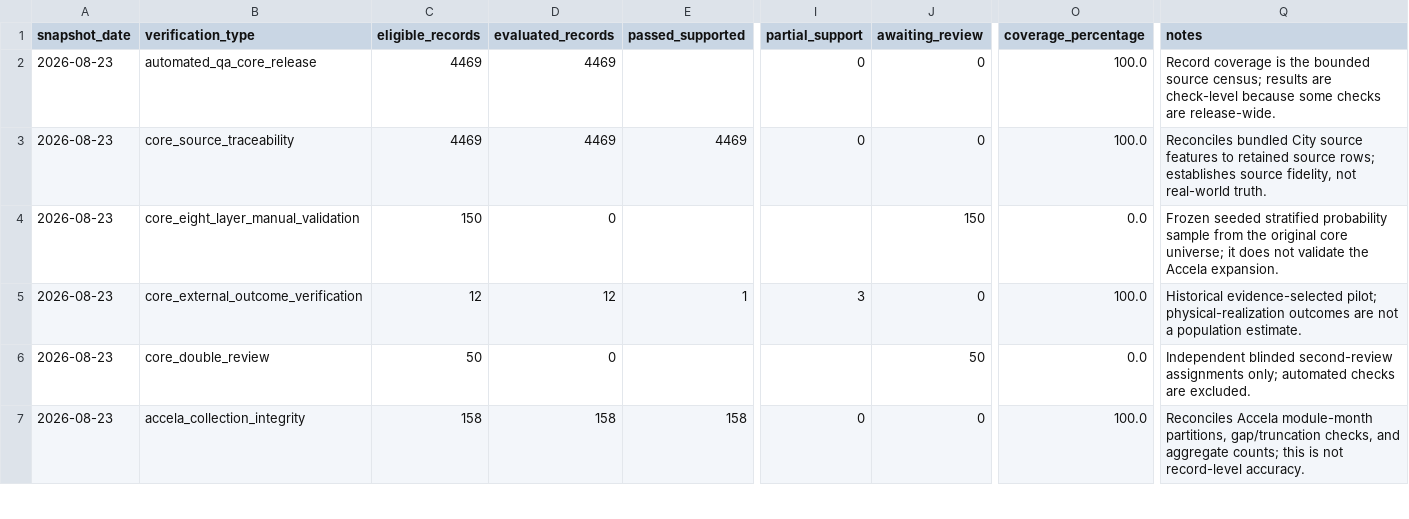
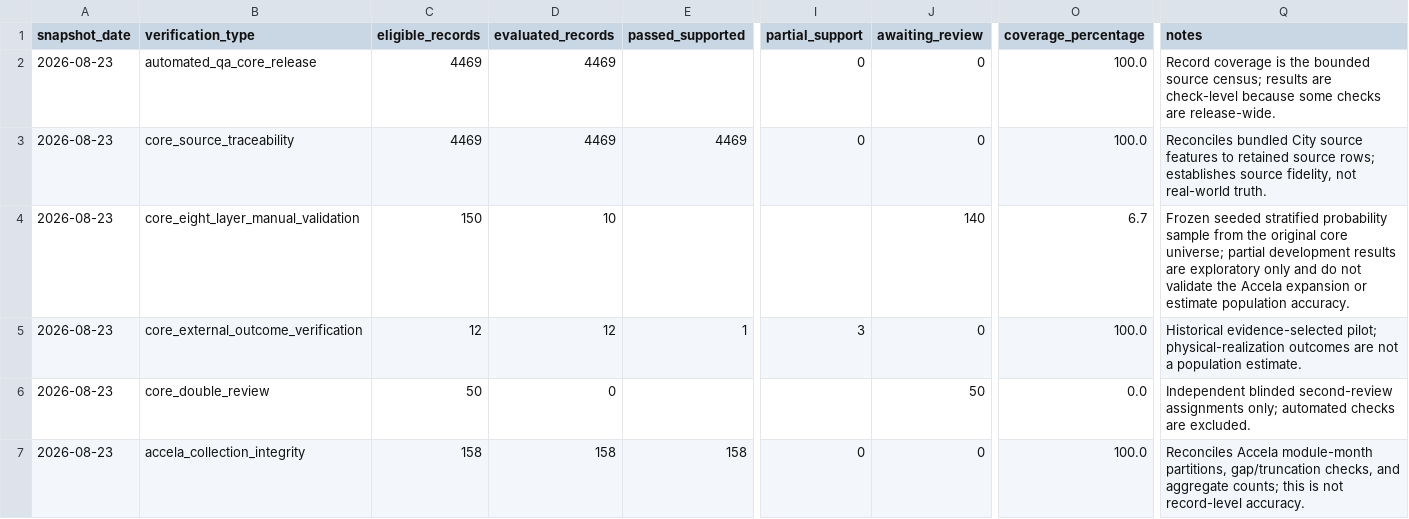
Before and after one commit to Jaclenga/Tampa-Development-Records, a CSV file: verification/verification_summary.csv, drawn as a sheet; only a part is shown, gaps mark what is left out; the diff names each change by its address in the sheet, - before the commit and + after, or states it on an @@ line.

Commit message:
Update manual validation progress and documentation
- Revised the status of manual validation in ACCELA_LIMITATIONS.md, MANUAL_VALIDATION_GUIDE.md, and README.md to reflect completion of 10 out of 150 first reviews (6.7%).
- Updated review_metrics_development.json to indicate exploratory partial results and included detailed metrics for completed reviews.
- Adjusted the manifest.json to reflect the new manual validation status and updated validation study metrics.
- Enhanced the verification summary in verification_summary.csv to include current evaluation counts and notes on exploratory results.
- Added a new document, manual_batch_01_selection.md, detailing the selection process for the first manual validation batch.
- Updated build_verification_summary.py and test_expanded_validation_studies.py to accommodate changes in validation metrics and expected outcomes.

```diff
--- a/verification/verification_summary.csv
+++ b/verification/verification_summary.csv
-D4 (evaluated_records): 0
+D4 (evaluated_records): 10
-J4 (awaiting_review): 150
+J4 (awaiting_review): 140
-O4 (coverage_percentage): 0.0
+O4 (coverage_percentage): 6.7
-Q4 (notes): …core universe; it does not validate the Accela expansion.
+Q4 (notes): …core universe; partial development results are exploratory only and do not validate the Accela expansion or estimate population accuracy.
```
Also changed, not shown: 11 other files.
